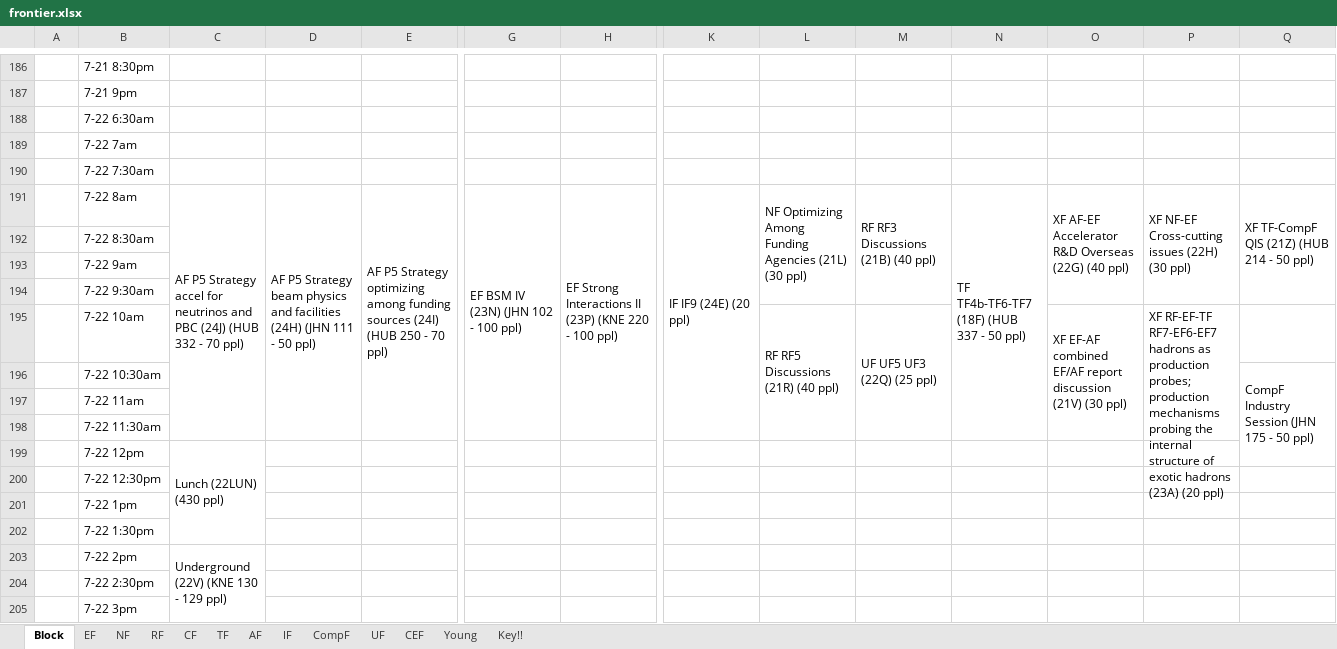
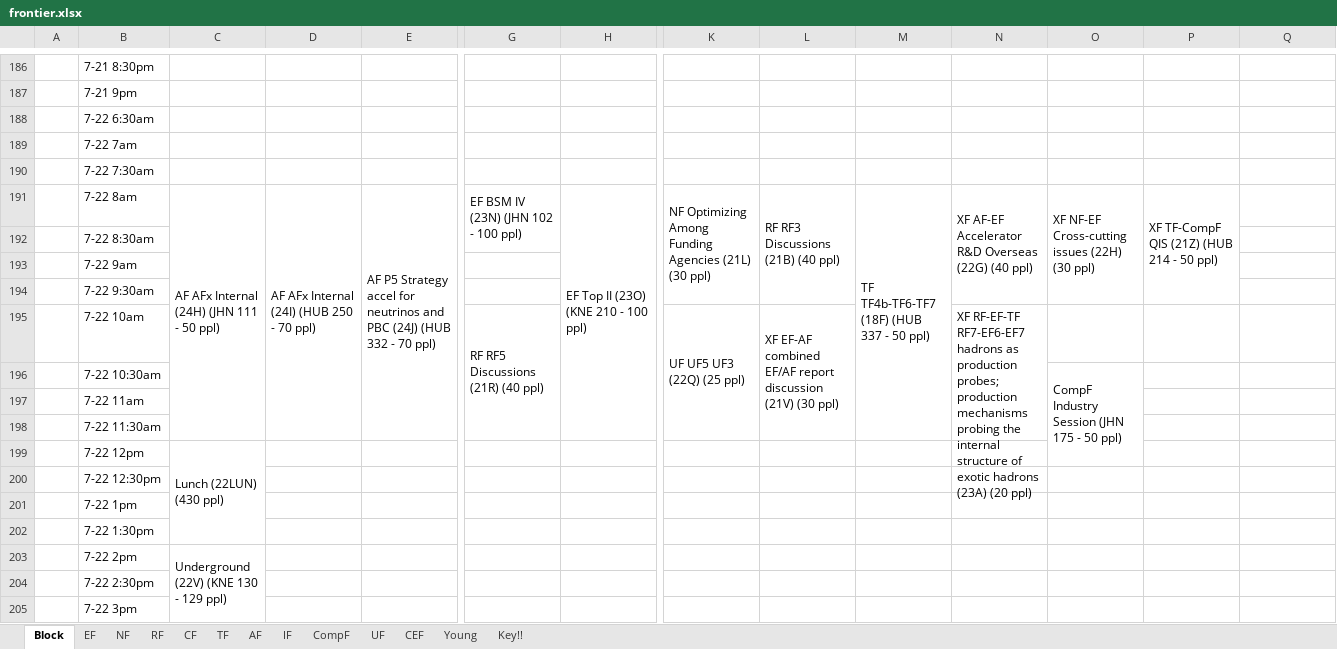
Before and after one commit to gordonwatts/seattlesnowmass2021.github.io, an Excel workbook: assets/schedule/frontier.xlsx, sheet Block, drawn as a sheet; only a part is shown, gaps mark what is left out; values as stored, in another font and other column widths than the file's, no cell formats; table styles not drawn; the diff covers the shown part only; the diff names each change by its address in the sheet, - before the commit and + after, or states it on an @@ line.

```diff
--- a/assets/schedule/frontier.xlsx (sheet Block)
+++ b/assets/schedule/frontier.xlsx (sheet Block)
-C191: AF P5 Strategy accel for neutrinos and PBC (24J) (HUB 332 - 70 ppl)
+C191: AF AFx Internal (24H) (JHN 111 - 50 ppl)
-D191: AF P5 Strategy beam physics and facilities (24H) (JHN 111 - 50 ppl)
+D191: AF AFx Internal (24I) (HUB 250 - 70 ppl)
-E191: …P5 Strategy optimizing among funding sources (24I) (HUB 250 - 70…
+E191: …P5 Strategy accel for neutrinos and PBC (24J) (HUB 332 - 70…
-G191:G198 merged
+G191:G192 merged
-H191: EF Strong Interactions II (23P) (KNE 220 - 100 ppl)
+H191: EF Top II (23O) (KNE 210 - 100 ppl)
-K191: IF IF9 (24E) (20 ppl)
+K191: NF Optimizing Among Funding Agencies (21L) (30 ppl)
-K191:K198 merged
+K191:K194 merged
-L191: NF Optimizing Among Funding Agencies (21L) (30 ppl)
+L191: RF RF3 Discussions (21B) (40 ppl)
-M191: RF RF3 Discussions (21B) (40 ppl)
+M191: TF TF4b-TF6-TF7 (18F) (HUB 337 - 50 ppl)
-M191:M194 merged
+M191:M198 merged
-N191: TF TF4b-TF6-TF7 (18F) (HUB 337 - 50 ppl)
+N191: XF AF-EF Accelerator R&D Overseas (22G) (40 ppl)
-N191:N198 merged
+N191:N194 merged
-O191: XF AF-EF Accelerator R&D Overseas (22G) (40 ppl)
+O191: XF NF-EF Cross-cutting issues (22H) (30 ppl)
-P191: XF NF-EF Cross-cutting issues (22H) (30 ppl)
+P191: XF TF-CompF QIS (21Z) (HUB 214 - 50 ppl)
-Q191: XF TF-CompF QIS (21Z) (HUB 214 - 50 ppl)
+Q191: (empty)
-Q191:Q194 merged
-G195: (empty)
+G195: RF RF5 Discussions (21R) (40 ppl)
+G195:G198 merged
-K195: (empty)
+K195: UF UF5 UF3 (22Q) (25 ppl)
+K195:K198 merged
-L195: RF RF5 Discussions (21R) (40 ppl)
+L195: XF EF-AF combined EF/AF report discussion (21V) (30 ppl)
-M195: UF UF5 UF3 (22Q) (25 ppl)
+M195: (empty)
-M195:M198 merged
-N195: (empty)
+N195: XF RF-EF-TF RF7-EF6-EF7 hadrons as production probes; production mechanisms probing the internal structure of exotic hadrons (23A) (20 ppl)
+N195:N198 merged
-O195: XF EF-AF combined EF/AF report discussion (21V) (30 ppl)
+O195: (empty)
-O195:O198 merged
-P195: XF RF-EF-TF RF7-EF6-EF7 hadrons as production probes; production mechanisms probing the internal structure of exotic hadrons (23A) (20 ppl)
+P195: (empty)
-P195:P198 merged
-O196: (empty)
+O196: CompF Industry Session (JHN 175 - 50 ppl)
+O196:O199 merged
-Q196: CompF Industry Session (JHN 175 - 50 ppl)
+Q196: (empty)
-Q196:Q199 merged
```
Also changed, not shown: 44 edited cells and merged cells elsewhere in this sheet, sheet EF, sheet AF, sheet NF, sheet CEF, sheet UF, sheet TF, 4 more sheets, cell formats, 1 other file.
